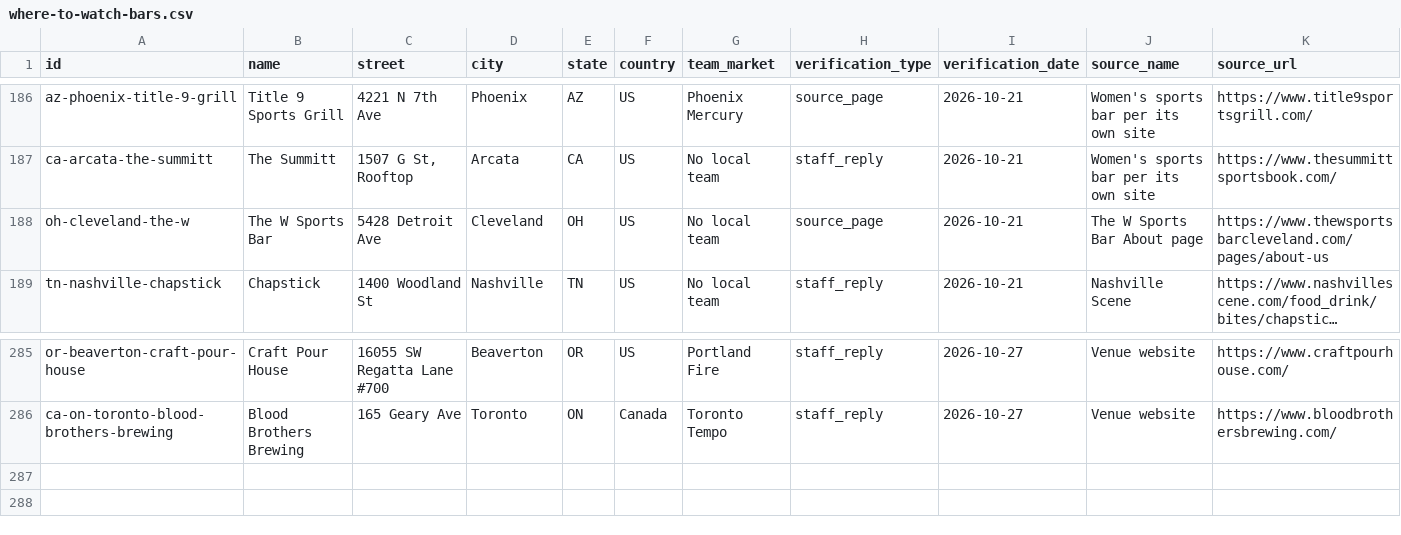
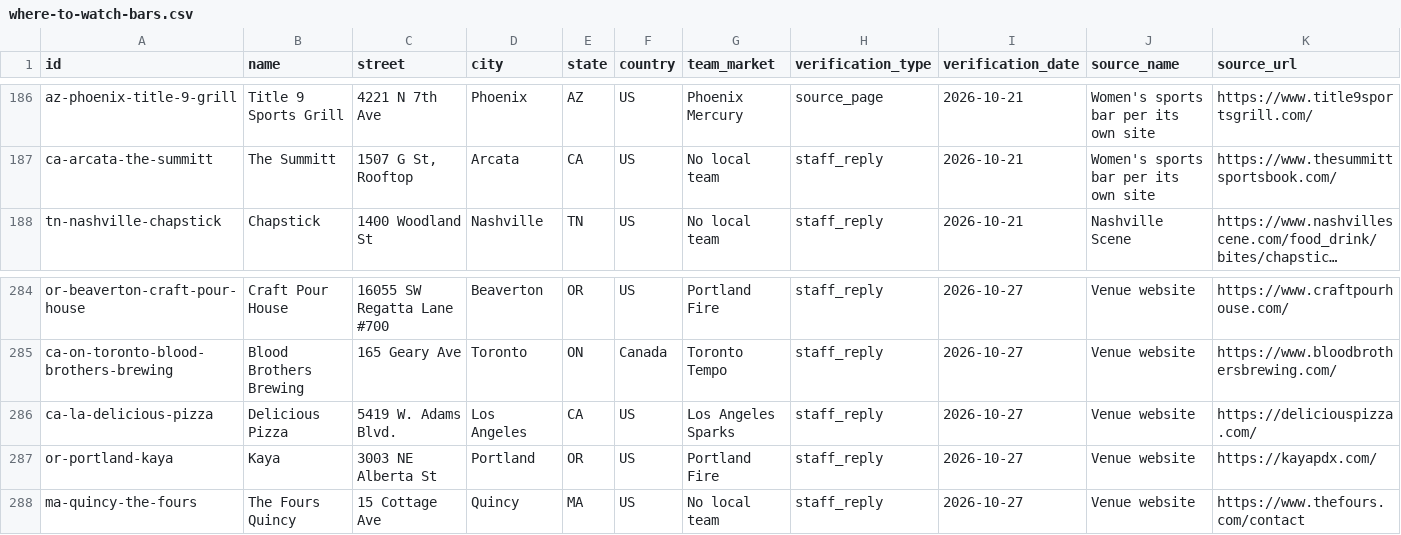
Before and after one commit to ryanmoalemi/fullcourtbuckets, a CSV file: data/where-to-watch-bars.csv, drawn as a sheet; only a part is shown, gaps mark what is left out; long unchanged cells end in …; removed rows and columns are numbered as before the commit, all else as after; rows hold the shown columns only; the diff names each change by its address in the sheet, - before the commit and + after, or states it on an @@ line.

```diff
--- a/data/where-to-watch-bars.csv
+++ b/data/where-to-watch-bars.csv
-row 188: oh-cleveland-the-w | The W Sports Bar | 5428 Detroit Ave | Cleveland | OH | US | No local team | source_page | 2026-10-21 | The W Sports Bar About page | https://www.thewsportsbarcleveland.com/pages/about-us
+row 286: ca-la-delicious-pizza | Delicious Pizza | 5419 W. Adams Blvd. | Los Angeles | CA | US | Los Angeles Sparks | staff_reply | 2026-10-27 | Venue website | https://deliciouspizza.com/
+row 287: or-portland-kaya | Kaya | 3003 NE Alberta St | Portland | OR | US | Portland Fire | staff_reply | 2026-10-27 | Venue website | https://kayapdx.com/
+row 288: ma-quincy-the-fours | The Fours Quincy | 15 Cottage Ave | Quincy | MA | US | No local team | staff_reply | 2026-10-27 | Venue website | https://www.thefours.com/contact
```
Also changed, not shown: wnba/where-to-watch/where-to-watch-wnba-bars.csv, 4 other files.
